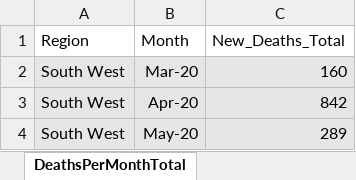
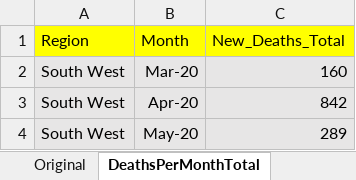
Before and after one commit to JSDale/COM618-DataScience, an Excel workbook: application/data/nhse_total_deaths_by_region.xlsx, sheet DeathsPerMonthTotal, drawn as a sheet; only a part is shown; values as stored, in another font and other column widths than the file's, no borders; the diff names each change by its address in the sheet, - before the commit and + after, or states it on an @@ line.

```diff
--- a/application/data/nhse_total_deaths_by_region.xlsx (sheet DeathsPerMonthTotal)
+++ b/application/data/nhse_total_deaths_by_region.xlsx (sheet DeathsPerMonthTotal)
+sheet tab: Original
-A1:C1 fill: none
+A1:C1 fill: #FFFF00
```
Also changed, not shown: 5 other files.
